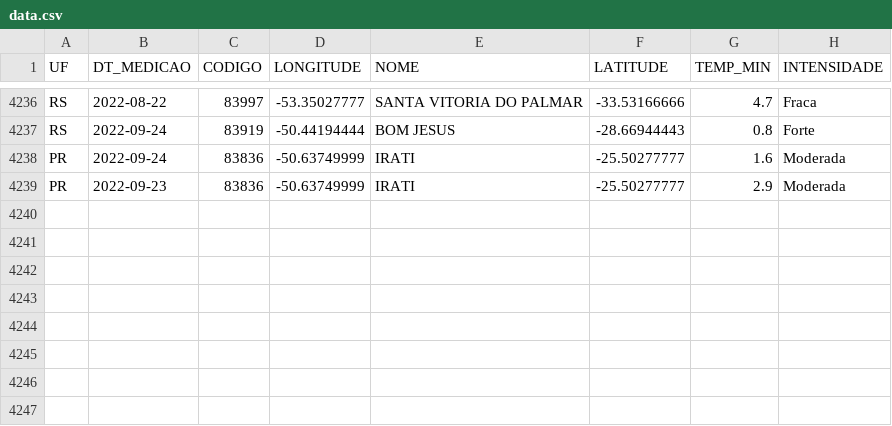
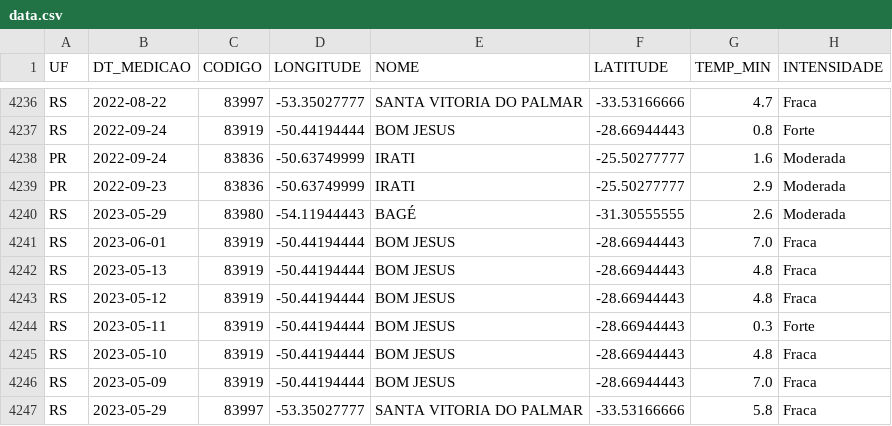
Before and after one commit to fms-1988/Brazil-Frost-DataUpdater, a CSV file: data/data.csv, drawn as a sheet; only a part is shown, gaps mark what is left out.

```diff
--- a/data/data.csv
+++ b/data/data.csv
@@ -4239 +4239,9 @@ PR,2022-09-24,83836,-50.63749999,IRATI,-25.50277777,1.6,Moderada
 PR,2022-09-23,83836,-50.63749999,IRATI,-25.50277777,2.9,Moderada
+RS,2023-05-29,83980,-54.11944443,BAGÉ,-31.30555555,2.6,Moderada
+RS,2023-06-01,83919,-50.44194444,BOM JESUS,-28.66944443,7.0,Fraca
+RS,2023-05-13,83919,-50.44194444,BOM JESUS,-28.66944443,4.8,Fraca
+RS,2023-05-12,83919,-50.44194444,BOM JESUS,-28.66944443,4.8,Fraca
+RS,2023-05-11,83919,-50.44194444,BOM JESUS,-28.66944443,0.3,Forte
+RS,2023-05-10,83919,-50.44194444,BOM JESUS,-28.66944443,4.8,Fraca
+RS,2023-05-09,83919,-50.44194444,BOM JESUS,-28.66944443,7.0,Fraca
+RS,2023-05-29,83997,-53.35027777,SANTA VITORIA DO PALMAR,-33.53166666,5.8,Fraca
```
Also changed, not shown: data/new_data.csv.
